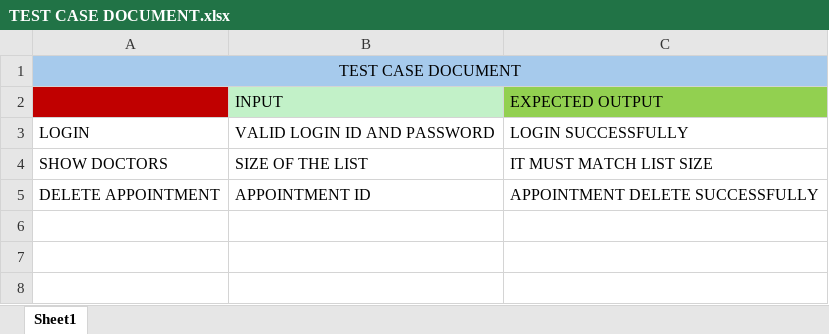
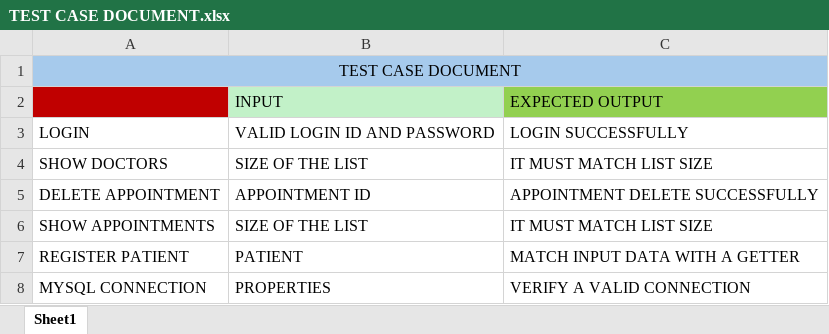
Before and after one commit to kevin11andrew/TechMedicos, an Excel workbook: documents/TEST CASE DOCUMENT.xlsx, sheet Sheet1, drawn as a sheet; values as stored, in another font and other column widths than the file's, no borders; the diff names each change by its address in the sheet, - before the commit and + after, or states it on an @@ line.

Commit message:
modified the test document

```diff
--- a/documents/TEST CASE DOCUMENT.xlsx (sheet Sheet1)
+++ b/documents/TEST CASE DOCUMENT.xlsx (sheet Sheet1)
+row 6: SHOW APPOINTMENTS | SIZE OF THE LIST | IT MUST MATCH LIST SIZE
+row 7: REGISTER PATIENT | PATIENT | MATCH INPUT DATA WITH A GETTER
+row 8: MYSQL CONNECTION | PROPERTIES | VERIFY A VALID CONNECTION
```
